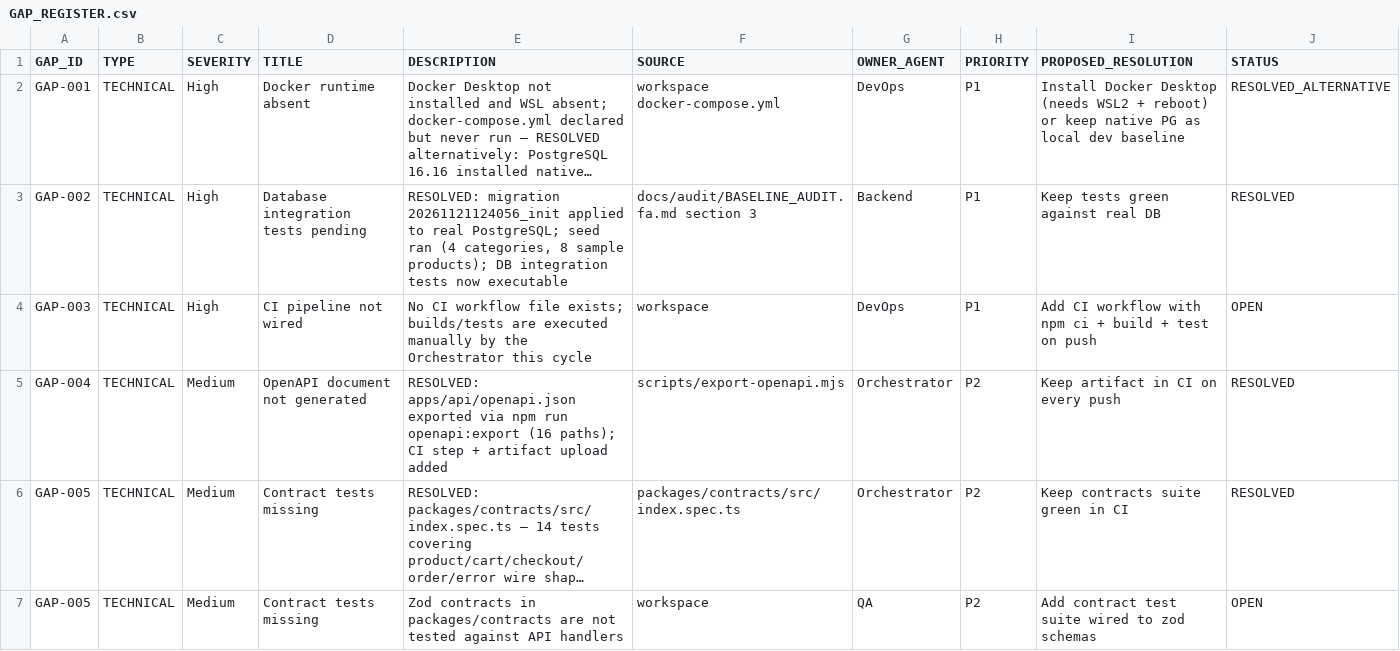
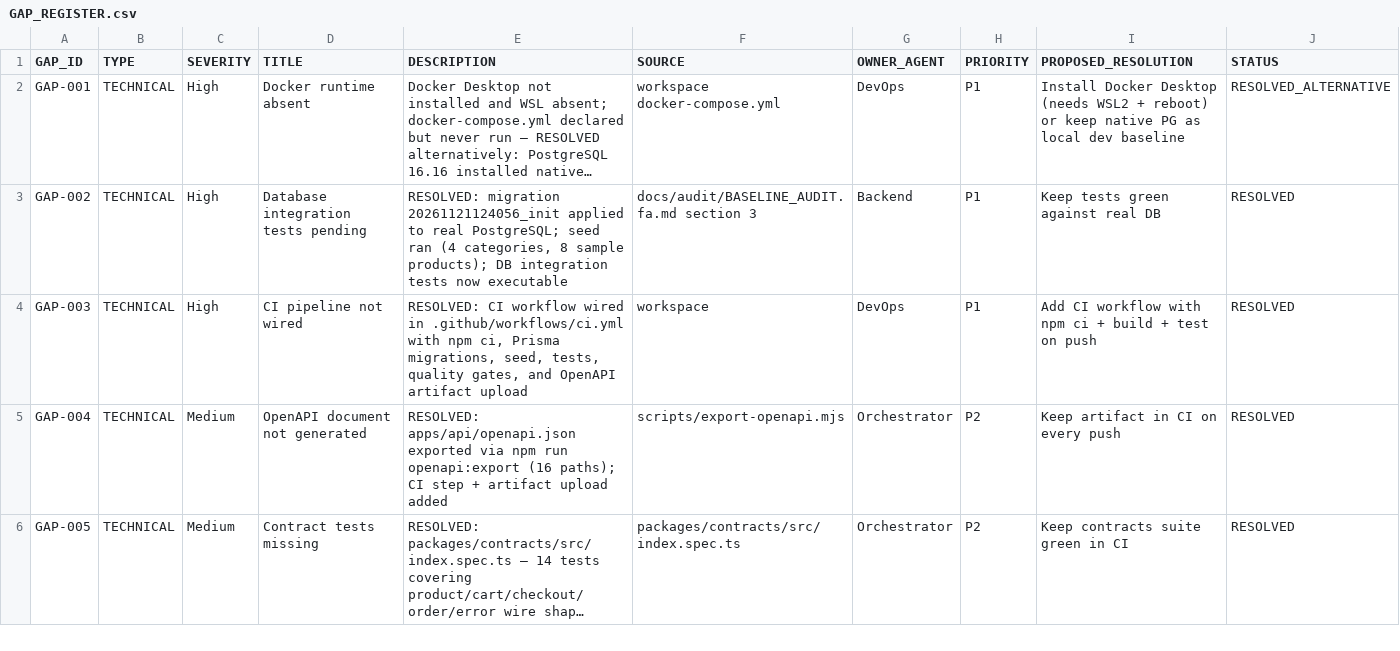
Before and after one commit to rezamovaheddi/brand-commerce, a CSV file: docs/audit/GAP_REGISTER.csv, drawn as a sheet; only a part is shown; long unchanged cells end in …; the diff covers the shown part only; the diff names each change by its address in the sheet, - before the commit and + after, or states it on an @@ line.

Commit message:
feat(security): configure Throttler rate limiting, storefront CSP and headers, and integrate CI quality gates
- Wire @nestjs/throttler rate-limiting guard in AppModule protecting API endpoints against brute force
- Configure Content-Security-Policy (CSP), X-Frame-Options, X-Content-Type-Options, and Referrer-Policy headers in Next.js config
- Elevate GitHub Actions CI workflow to run lint, DTCG token validation, WCAG contrast audit, and security checks
- Update GAP_REGISTER and SPRINT_BACKLOG marking resolved technical and product milestones
- Maintain all 183 automated tests green and 100% verified across the full stack

```diff
--- a/docs/audit/GAP_REGISTER.csv
+++ b/docs/audit/GAP_REGISTER.csv
-E4 (DESCRIPTION): No CI workflow file exists; builds/tests are executed manually by the Orchestrator this cycle
+E4 (DESCRIPTION): RESOLVED: CI workflow wired in .github/workflows/ci.yml with npm ci, Prisma migrations, seed, tests, quality gates, and OpenAPI artifact upload
-J4 (STATUS): OPEN
+J4 (STATUS): RESOLVED
-row 7: GAP-005 | TECHNICAL | Medium | Contract tests missing | Zod contracts in packages/contracts are not tested against API handlers | workspace | QA | P2 | Add contract test suite wired to zod schemas | OPEN
```
Also changed, not shown: 18 edited cells elsewhere in this file, docs/execution/SPRINT_BACKLOG.csv, 3 other files.
